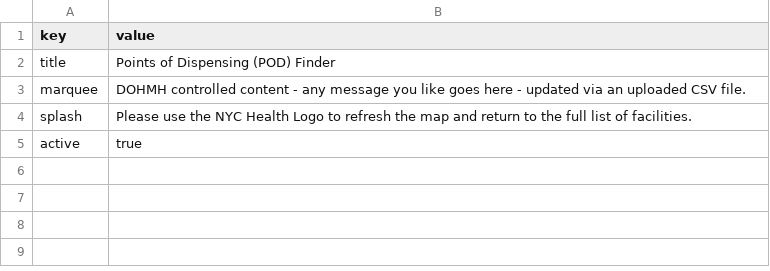
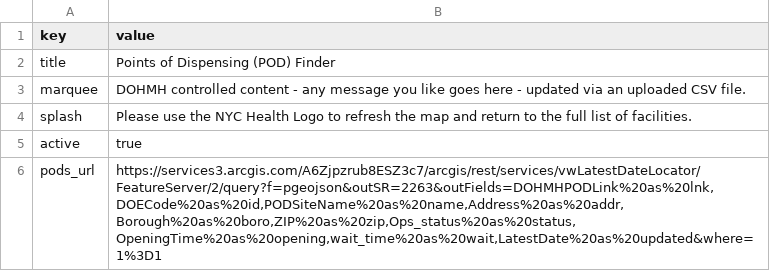
Before and after one commit to cmenedes/pods, a CSV file: src/data/content.csv, drawn as a sheet; the diff names each change by its address in the sheet, - before the commit and + after, or states it on an @@ line.

Commit message:
externalize arcgis url

```diff
--- a/src/data/content.csv
+++ b/src/data/content.csv
+row 6: pods_url | https://services3.arcgis.com/A6Zjpzrub8ESZ3c7/arcgis/rest/services/vwLatestDateLocator/FeatureServer/2/query?f=pgeojson&outSR=2263&outFields=DOHMHPODLink%20as%20lnk,DOECode%20as%20id,PODSiteName%20as%20name,Address%20as%20addr,Borough%20as%20boro,ZIP%20as%20zip,Ops_status%20as%20status,OpeningTime%20as%20opening,wait_time%20as%20wait,LatestDate%20as%20updated&where=1%3D1
```
Also changed, not shown: 4 other files.
